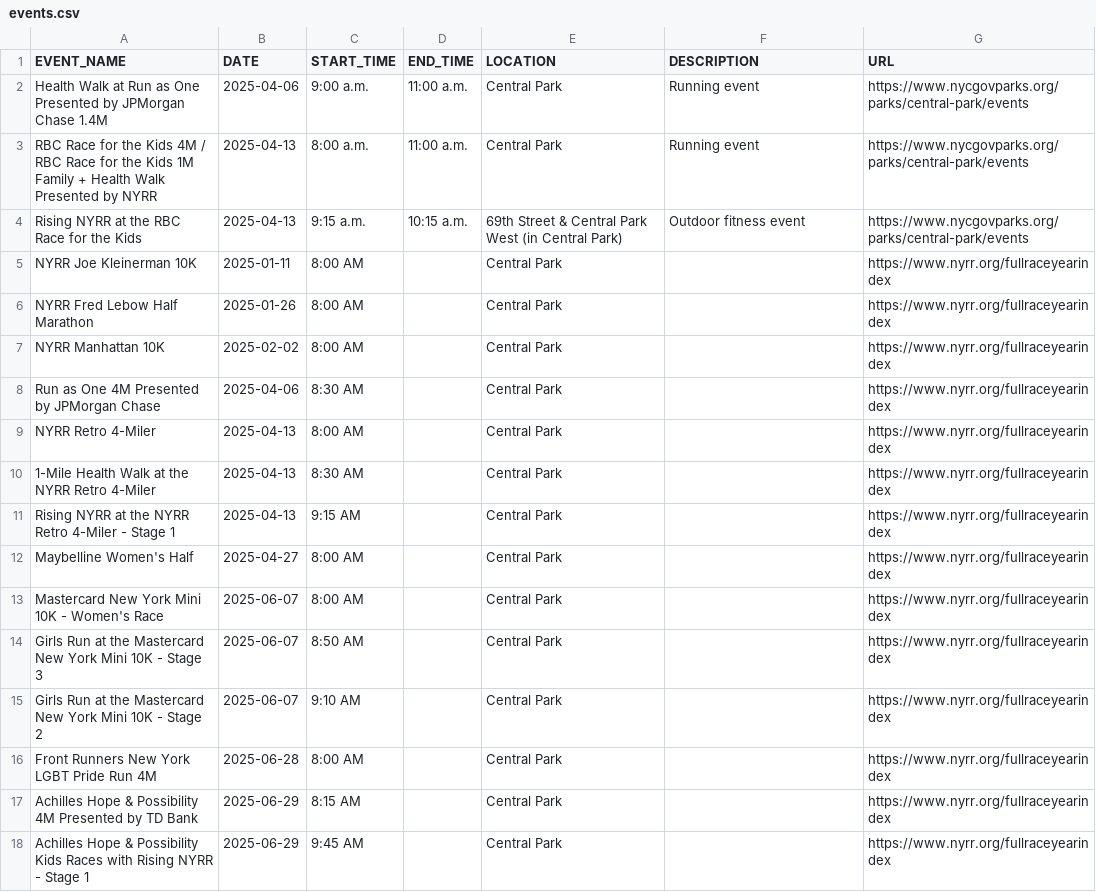
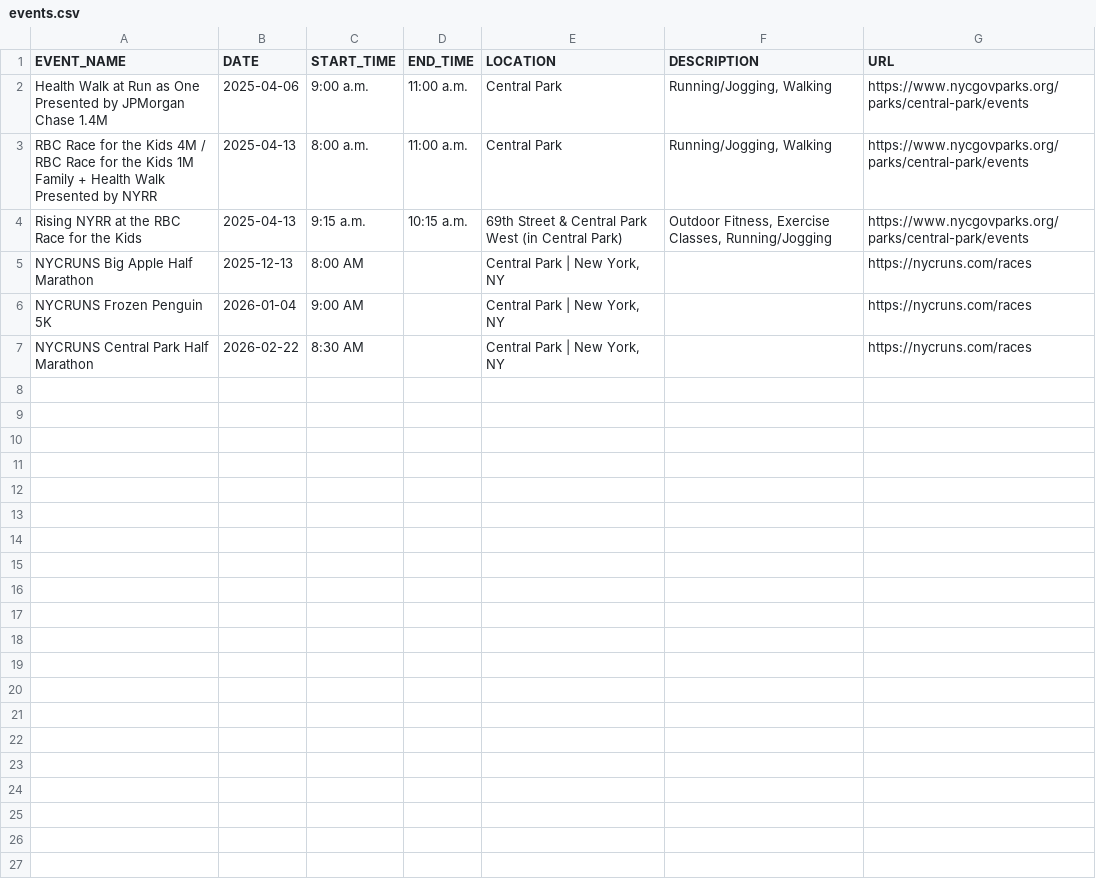
Before and after one commit to minimumviablestack/central-park-run-calendar, a CSV file: data/events.csv, drawn as a sheet.

Commit message:
Deploying to gh-pages from @ minimumviablestack/central-park-run-calendar@cf6fee55d384e55ae670af0c08cf7ecde63a6fae 🚀

```diff
--- a/data/events.csv
+++ b/data/events.csv
@@ -1,18 +1,7 @@
 EVENT_NAME,DATE,START_TIME,END_TIME,LOCATION,DESCRIPTION,URL
-Health Walk at Run as One Presented by JPMorgan Chase 1.4M,2025-04-06,9:00 a.m.,11:00 a.m.,Central Park,Running event,https://www.nycgovparks.org/parks/central-park/events
-RBC Race for the Kids 4M / RBC Race for the Kids 1M Family + Health Walk Presented by NYRR,2025-04-13,8:00 a.m.,11:00 a.m.,Central Park,Running event,https://www.nycgovparks.org/parks/central-park/events
-Rising NYRR at the RBC Race for the Kids,2025-04-13,9:15 a.m.,10:15 a.m.,69th Street & Central Park West (in Central Park),Outdoor fitness event,https://www.nycgovparks.org/parks/central-park/events
-NYRR Joe Kleinerman 10K,2025-01-11,8:00 AM,,Central Park,,https://www.nyrr.org/fullraceyearindex
-NYRR Fred Lebow Half Marathon,2025-01-26,8:00 AM,,Central Park,,https://www.nyrr.org/fullraceyearindex
-NYRR Manhattan 10K,2025-02-02,8:00 AM,,Central Park,,https://www.nyrr.org/fullraceyearindex
-Run as One 4M Presented by JPMorgan Chase,2025-04-06,8:30 AM,,Central Park,,https://www.nyrr.org/fullraceyearindex
-NYRR Retro 4-Miler,2025-04-13,8:00 AM,,Central Park,,https://www.nyrr.org/fullraceyearindex
-1-Mile Health Walk at the NYRR Retro 4-Miler,2025-04-13,8:30 AM,,Central Park,,https://www.nyrr.org/fullraceyearindex
-Rising NYRR at the NYRR Retro 4-Miler - Stage 1,2025-04-13,9:15 AM,,Central Park,,https://www.nyrr.org/fullraceyearindex
-Maybelline Women's Half,2025-04-27,8:00 AM,,Central Park,,https://www.nyrr.org/fullraceyearindex
-Mastercard New York Mini 10K - Women's Race,2025-06-07,8:00 AM,,Central Park,,https://www.nyrr.org/fullraceyearindex
-Girls Run at the Mastercard New York Mini 10K - Stage 3,2025-06-07,8:50 AM,,Central Park,,https://www.nyrr.org/fullraceyearindex
-Girls Run at the Mastercard New York Mini 10K - Stage 2,2025-06-07,9:10 AM,,Central Park,,https://www.nyrr.org/fullraceyearindex
-Front Runners New York LGBT Pride Run 4M,2025-06-28,8:00 AM,,Central Park,,https://www.nyrr.org/fullraceyearindex
-Achilles Hope & Possibility 4M Presented by TD Bank,2025-06-29,8:15 AM,,Central Park,,https://www.nyrr.org/fullraceyearindex
-Achilles Hope & Possibility Kids Races with Rising NYRR - Stage 1,2025-06-29,9:45 AM,,Central Park,,https://www.nyrr.org/fullraceyearindex
+Health Walk at Run as One Presented by JPMorgan Chase 1.4M,2025-04-06,9:00 a.m.,11:00 a.m.,Central Park,"Running/Jogging, Walking",https://www.nycgovparks.org/parks/central-park/events
+RBC Race for the Kids 4M / RBC Race for the Kids 1M Family + Health Walk Presented by NYRR,2025-04-13,8:00 a.m.,11:00 a.m.,Central Park,"Running/Jogging, Walking",https://www.nycgovparks.org/parks/central-park/events
+Rising NYRR at the RBC Race for the Kids,2025-04-13,9:15 a.m.,10:15 a.m.,69th Street & Central Park West (in Central Park),"Outdoor Fitness, Exercise Classes, Running/Jogging",https://www.nycgovparks.org/parks/central-park/events
+NYCRUNS Big Apple Half Marathon,2025-12-13,8:00 AM,,"Central Park | New York, NY",,https://nycruns.com/races
+NYCRUNS Frozen Penguin 5K,2026-01-04,9:00 AM,,"Central Park | New York, NY",,https://nycruns.com/races
+NYCRUNS Central Park Half Marathon,2026-02-22,8:30 AM,,"Central Park | New York, NY",,https://nycruns.com/races
```
Also changed, not shown: 11 other files.
